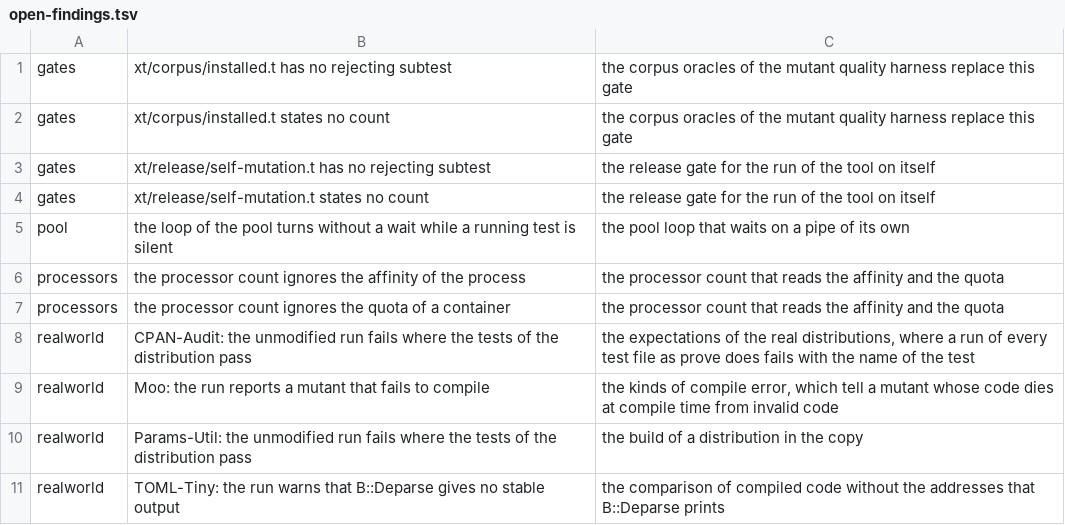
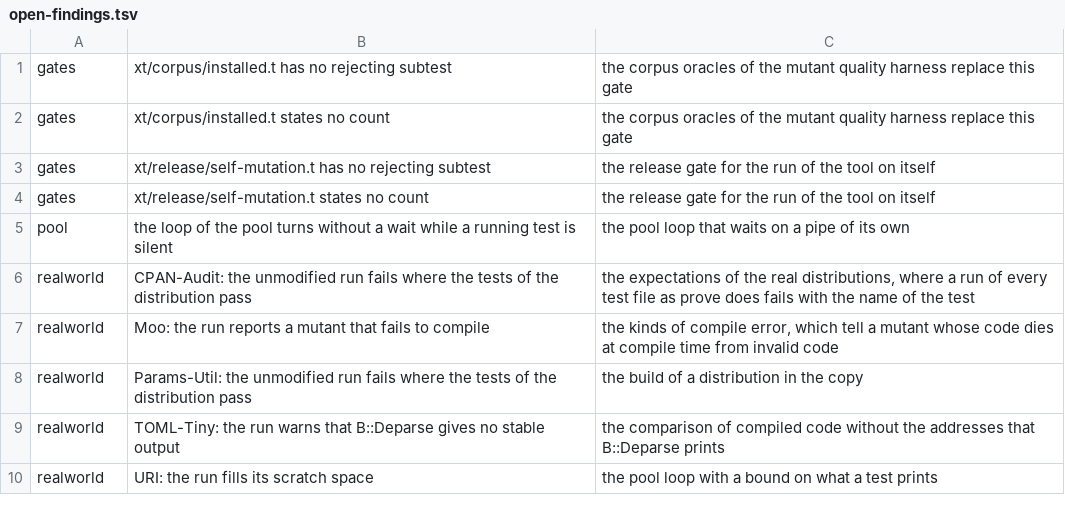
Before and after one commit to P4suta/Test-Mutation, a TSV file: t/open-findings.tsv, drawn as a sheet; only a part is shown; the shorter side is filled out with more unchanged rows.

Commit message:
fix(host): count the processors that a run may use
The default number of jobs came from the processors that the platform lists.
A container with a quota of two processors on eighteen started seventeen jobs.

`Test::Mutation::Host` takes the least of the processors online, the affinity of the process, and the quota of its control group.
The affinity comes from `Cpus_allowed_list` in `/proc/self/status`.
The quota comes from `cpu.max` or from `cpu.cfs_quota_us` over `cpu.cfs_period_us`.
The tool reads it for the group in `/proc/self/cgroup` and for each parent group up to the root.
A fractional quota rounds up, and the count stays at one or more.
Pure functions read the texts, and one function reads the files, with `sysctl -n hw.ncpu` on macOS.
The first line of a run names the count and its source, and the plan asks its world for the count once.

`t/unit/processor-limits.t` counts every recorded and constructed fixture, and the two `processors` lines leave the list of open findings.

Refs #34

```diff
--- a/t/open-findings.tsv
+++ b/t/open-findings.tsv
@@ -5,4 +5,2 @@ gates	xt/release/self-mutation.t states no count	the release gate for the run of
 pool	the loop of the pool turns without a wait while a running test is silent	the pool loop that waits on a pipe of its own
-processors	the processor count ignores the affinity of the process	the processor count that reads the affinity and the quota
-processors	the processor count ignores the quota of a container	the processor count that reads the affinity and the quota
 realworld	CPAN-Audit: the unmodified run fails where the tests of the distribution pass	the expectations of the real distributions, where a run of every test file as prove does fails with the name of the test
```
Also changed, not shown: 13 other files.
